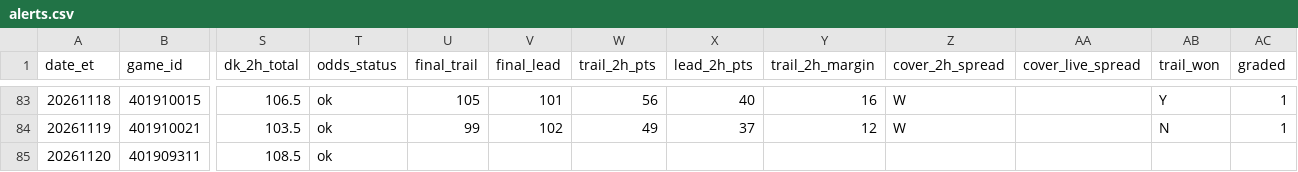
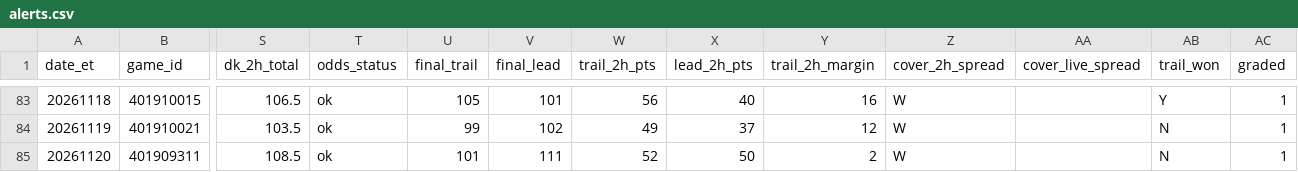
Before and after one commit to TeamComeback/2H-Comeback, a CSV file: data/alerts.csv, drawn as a sheet; only a part is shown, gaps mark what is left out; the diff names each change by its address in the sheet, - before the commit and + after, or states it on an @@ line.

Commit message:
Alert log 2026-11-21

```diff
--- a/data/alerts.csv
+++ b/data/alerts.csv
-U85 (final_trail): (empty)
+U85 (final_trail): 101
-V85 (final_lead): (empty)
+V85 (final_lead): 111
-W85 (trail_2h_pts): (empty)
+W85 (trail_2h_pts): 52
-X85 (lead_2h_pts): (empty)
+X85 (lead_2h_pts): 50
-Y85 (trail_2h_margin): (empty)
+Y85 (trail_2h_margin): 2
-Z85 (cover_2h_spread): (empty)
+Z85 (cover_2h_spread): W
-AB85 (trail_won): (empty)
+AB85 (trail_won): N
-AC85 (graded): (empty)
+AC85 (graded): 1
```
